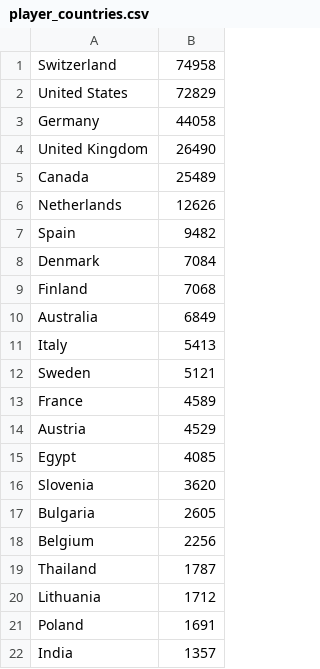
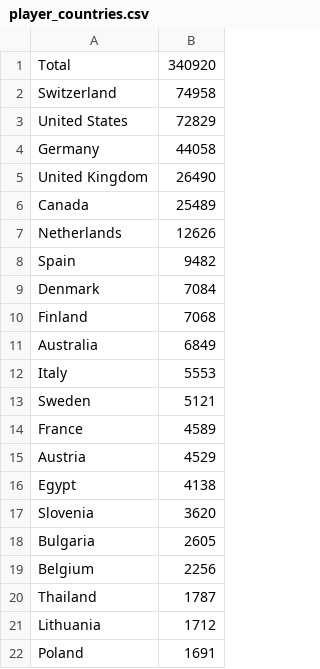
Before and after one commit to mattfel1/geoscents_stats, a CSV file: player_countries.csv, drawn as a sheet; only a part is shown; the shorter side is filled out with more unchanged rows.

```diff
--- a/player_countries.csv
+++ b/player_countries.csv
@@ -1 +1,2 @@
+Total                    ,340920
 Switzerland              ,74958
@@ -10,3 +11,3 @@ Finland                  ,7068
 Australia                ,6849
-Italy                    ,5413
+Italy                    ,5553
 Sweden                   ,5121
@@ -14,3 +15,3 @@ France                   ,4589
 Austria                  ,4529
-Egypt                    ,4085
+Egypt                    ,4138
 Slovenia                 ,3620
```
Also changed, not shown: Africa.csv, 6 other files.
